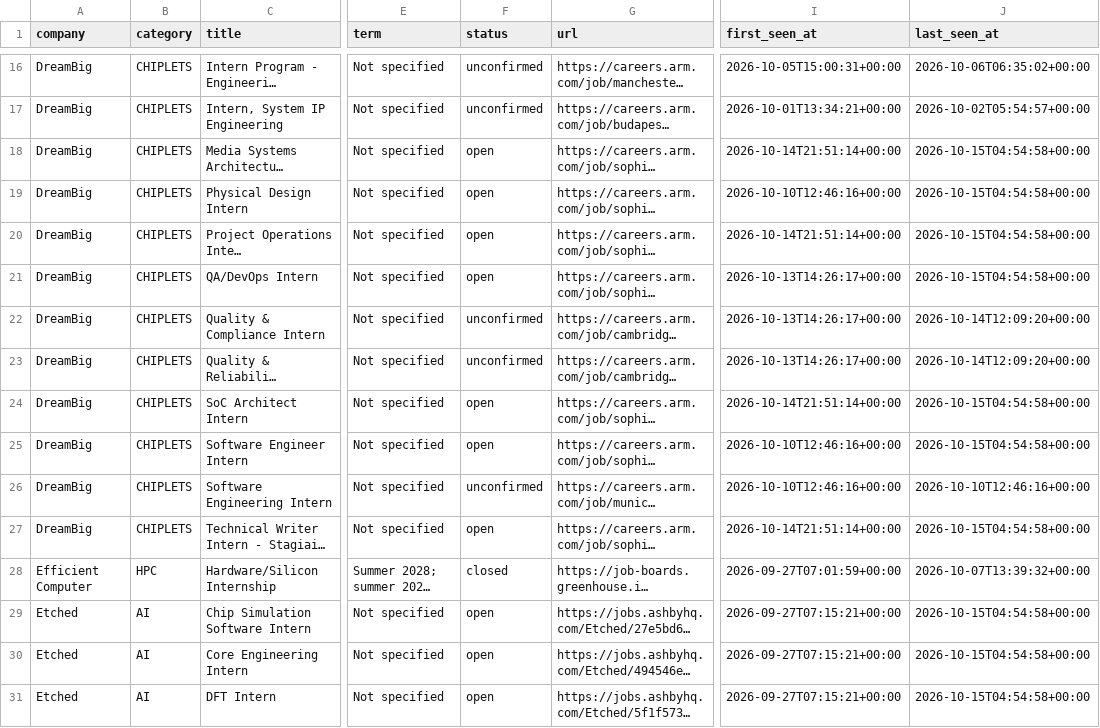
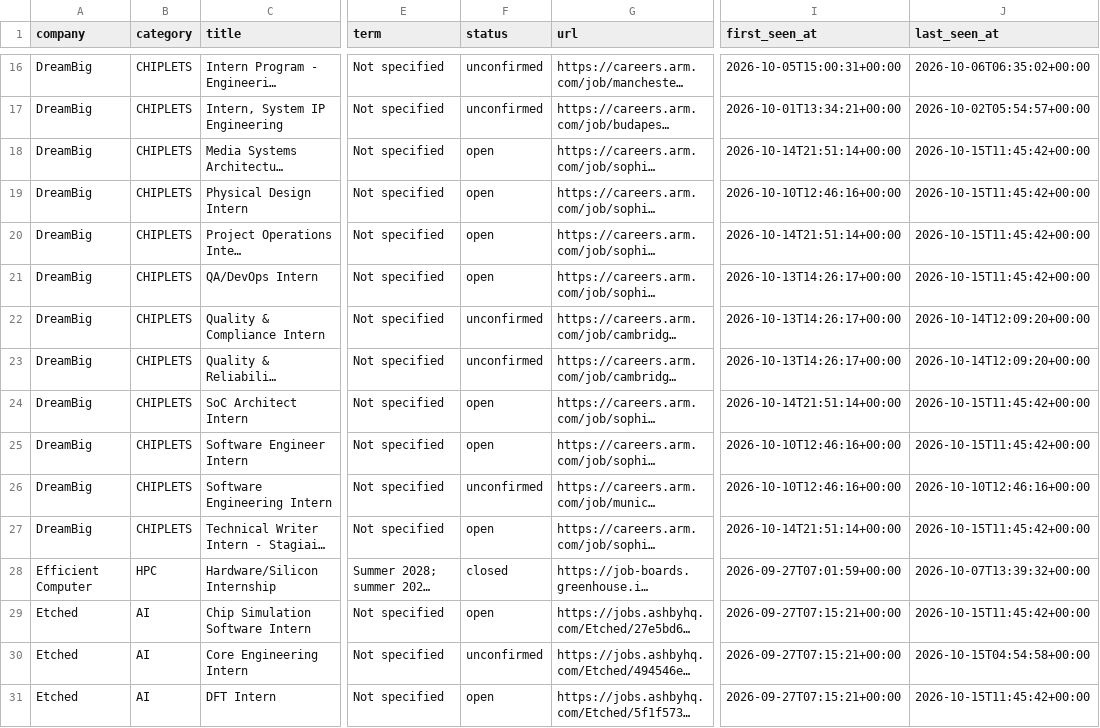
Before and after one commit to sarva12/Semiconductor-Startup-Internships-2027, a CSV file: data/internships.csv, drawn as a sheet; only a part is shown, gaps mark what is left out; long unchanged cells end in …; the diff covers the shown part only; the diff names each change by its address in the sheet, - before the commit and + after, or states it on an @@ line.

```diff
--- a/data/internships.csv
+++ b/data/internships.csv
-J18:J21 (last_seen_at): 2026-10-15T04:54:58+00:00
+J18:J21 (last_seen_at): 2026-10-15T11:45:42+00:00
-J24:J25 (last_seen_at): 2026-10-15T04:54:58+00:00
+J24:J25 (last_seen_at): 2026-10-15T11:45:42+00:00
-J27 (last_seen_at): 2026-10-15T04:54:58+00:00
+J27 (last_seen_at): 2026-10-15T11:45:42+00:00
-J29 (last_seen_at): 2026-10-15T04:54:58+00:00
+J29 (last_seen_at): 2026-10-15T11:45:42+00:00
-F30 (status): open
+F30 (status): unconfirmed
-J31 (last_seen_at): 2026-10-15T04:54:58+00:00
+J31 (last_seen_at): 2026-10-15T11:45:42+00:00
```
Also changed, not shown: 50 edited cells elsewhere in this file, 7 other files.
